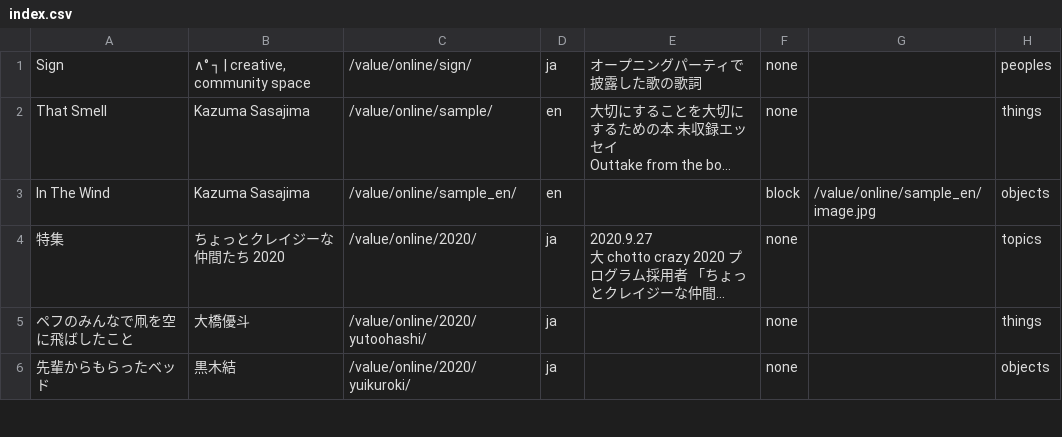
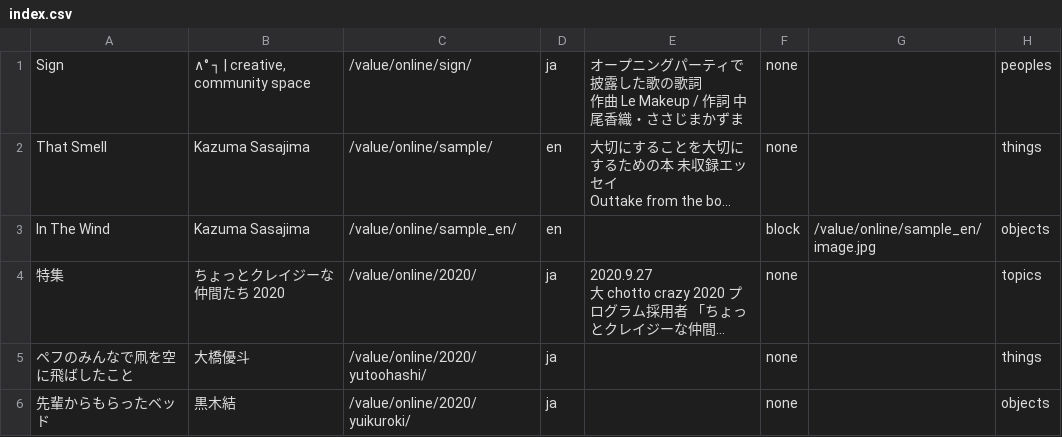
Before and after one commit to pe-hu/value, a CSV file: index/index.csv, drawn as a sheet; only a part is shown; long unchanged cells end in …; ↵ is a line break in a cell; the diff names each change by its address in the sheet, - before the commit and + after, or states it on an @@ line.

Commit message:
Update index.csv

```diff
--- a/index/index.csv
+++ b/index/index.csv
-E1: オープニングパーティで披露した歌の歌詞
+E1: オープニングパーティで披露した歌の歌詞 ↵ 作曲 Le Makeup / 作詞 中尾香織・ささじまかずま
```
